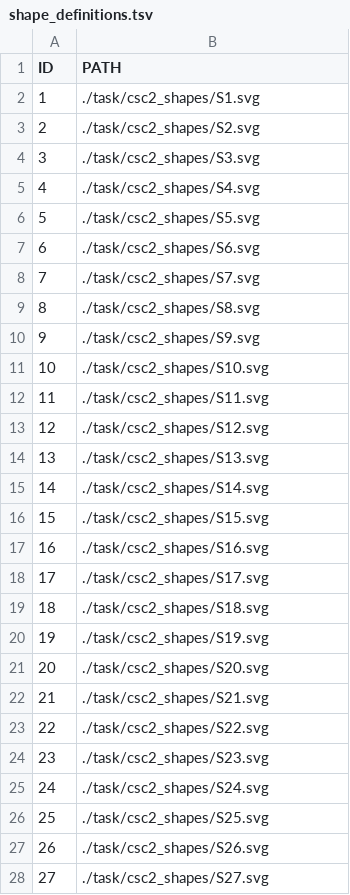
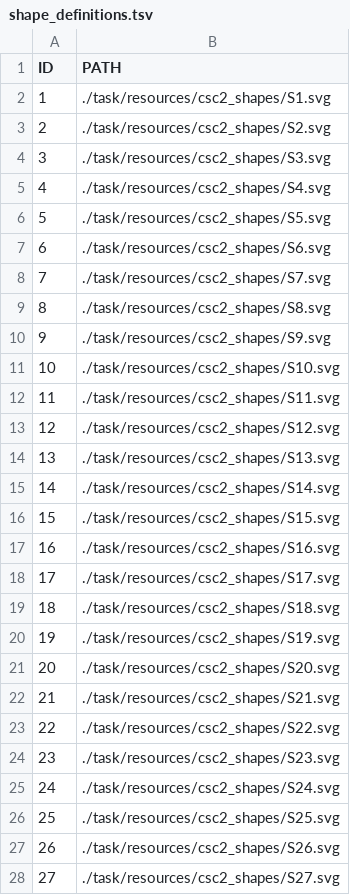
Before and after one commit to spencer-loggia/psychopy_tasks, a TSV file: task/resources/shape_definitions.tsv, drawn as a sheet; only a part is shown; the diff covers the shown part only.

```diff
--- a/task/resources/shape_definitions.tsv
+++ b/task/resources/shape_definitions.tsv
@@ -1,28 +1,28 @@
 ID	PATH
-1	./task/csc2_shapes/S1.svg
-2	./task/csc2_shapes/S2.svg
-3	./task/csc2_shapes/S3.svg
-4	./task/csc2_shapes/S4.svg
-5	./task/csc2_shapes/S5.svg
-6	./task/csc2_shapes/S6.svg
-7	./task/csc2_shapes/S7.svg
-8	./task/csc2_shapes/S8.svg
-9	./task/csc2_shapes/S9.svg
-10	./task/csc2_shapes/S10.svg
-11	./task/csc2_shapes/S11.svg
-12	./task/csc2_shapes/S12.svg
-13	./task/csc2_shapes/S13.svg
-14	./task/csc2_shapes/S14.svg
-15	./task/csc2_shapes/S15.svg
-16	./task/csc2_shapes/S16.svg
-17	./task/csc2_shapes/S17.svg
-18	./task/csc2_shapes/S18.svg
-19	./task/csc2_shapes/S19.svg
-20	./task/csc2_shapes/S20.svg
-21	./task/csc2_shapes/S21.svg
-22	./task/csc2_shapes/S22.svg
-23	./task/csc2_shapes/S23.svg
-24	./task/csc2_shapes/S24.svg
-25	./task/csc2_shapes/S25.svg
-26	./task/csc2_shapes/S26.svg
-27	./task/csc2_shapes/S27.svg
+1	./task/resources/csc2_shapes/S1.svg
+2	./task/resources/csc2_shapes/S2.svg
+3	./task/resources/csc2_shapes/S3.svg
+4	./task/resources/csc2_shapes/S4.svg
+5	./task/resources/csc2_shapes/S5.svg
+6	./task/resources/csc2_shapes/S6.svg
+7	./task/resources/csc2_shapes/S7.svg
+8	./task/resources/csc2_shapes/S8.svg
+9	./task/resources/csc2_shapes/S9.svg
+10	./task/resources/csc2_shapes/S10.svg
+11	./task/resources/csc2_shapes/S11.svg
+12	./task/resources/csc2_shapes/S12.svg
+13	./task/resources/csc2_shapes/S13.svg
+14	./task/resources/csc2_shapes/S14.svg
+15	./task/resources/csc2_shapes/S15.svg
+16	./task/resources/csc2_shapes/S16.svg
+17	./task/resources/csc2_shapes/S17.svg
+18	./task/resources/csc2_shapes/S18.svg
+19	./task/resources/csc2_shapes/S19.svg
+20	./task/resources/csc2_shapes/S20.svg
+21	./task/resources/csc2_shapes/S21.svg
+22	./task/resources/csc2_shapes/S22.svg
+23	./task/resources/csc2_shapes/S23.svg
+24	./task/resources/csc2_shapes/S24.svg
+25	./task/resources/csc2_shapes/S25.svg
+26	./task/resources/csc2_shapes/S26.svg
+27	./task/resources/csc2_shapes/S27.svg
```
Also changed, not shown: 9 edited cells elsewhere in this file, 5 other files.
